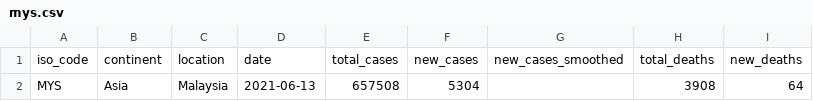
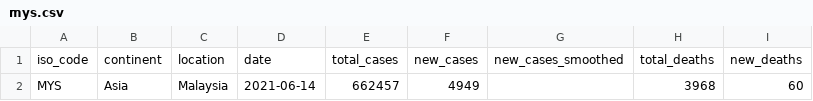
Before and after one commit to fyii200/MalaysiaCOVID19, a CSV file: docs/data/mys.csv, drawn as a sheet; only a part is shown; the diff names each change by its address in the sheet, - before the commit and + after, or states it on an @@ line.

```diff
--- a/docs/data/mys.csv
+++ b/docs/data/mys.csv
-D2: 2021-06-13
+D2: 2021-06-14
-E2: 657508
+E2: 662457
-F2: 5304
+F2: 4949
-H2: 3908
+H2: 3968
-I2: 64
+I2: 60
```
Also changed, not shown: data/mys.csv, data/states.csv, 7 other files.
